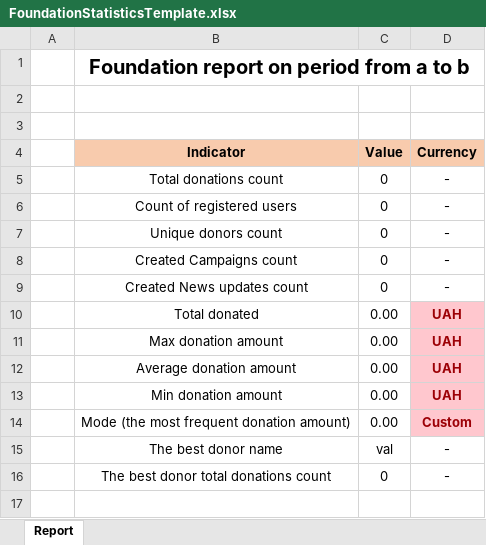
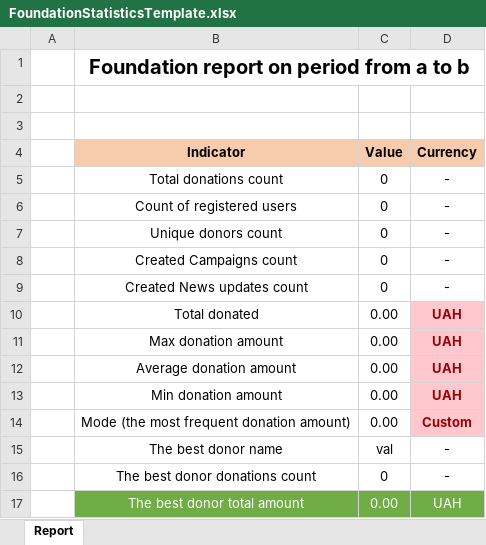
Before and after one commit to BogdanSch/UnitedForUkraine, an Excel workbook: UnitedForUkraine.Server/Templates/ExcelTemplates/FoundationStatisticsTemplate.xlsx, sheet Report, drawn as a sheet; values as stored, in another font and other column widths than the file's, no borders; the diff names each change by its address in the sheet, - before the commit and + after, or states it on an @@ line.

Commit message:
Added finishing campaign feature when the goal amount is reached, improved the Report page structure, added GetCampaignsCountAsync and GetDonationsCountAsync methods, and added TotalAmountInUah statistics.

```diff
--- a/UnitedForUkraine.Server/Templates/ExcelTemplates/FoundationStatisticsTemplate.xlsx (sheet Report)
+++ b/UnitedForUkraine.Server/Templates/ExcelTemplates/FoundationStatisticsTemplate.xlsx (sheet Report)
-B16 (Indicator): The best donor total donations count
+B16 (Indicator): The best donor donations count
+row 17:  | The best donor total amount | 0.00 | UAH
```
Also changed, not shown: 20 other files.
